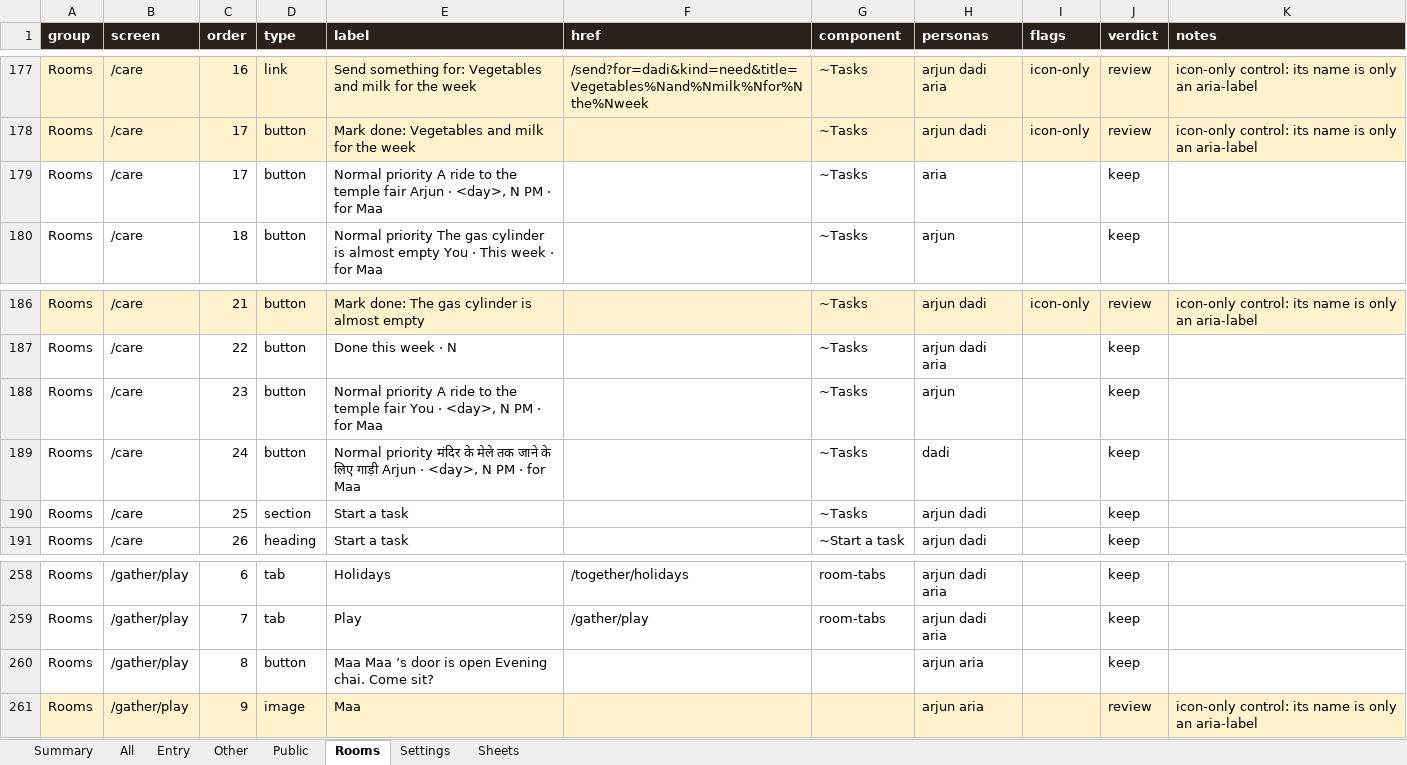
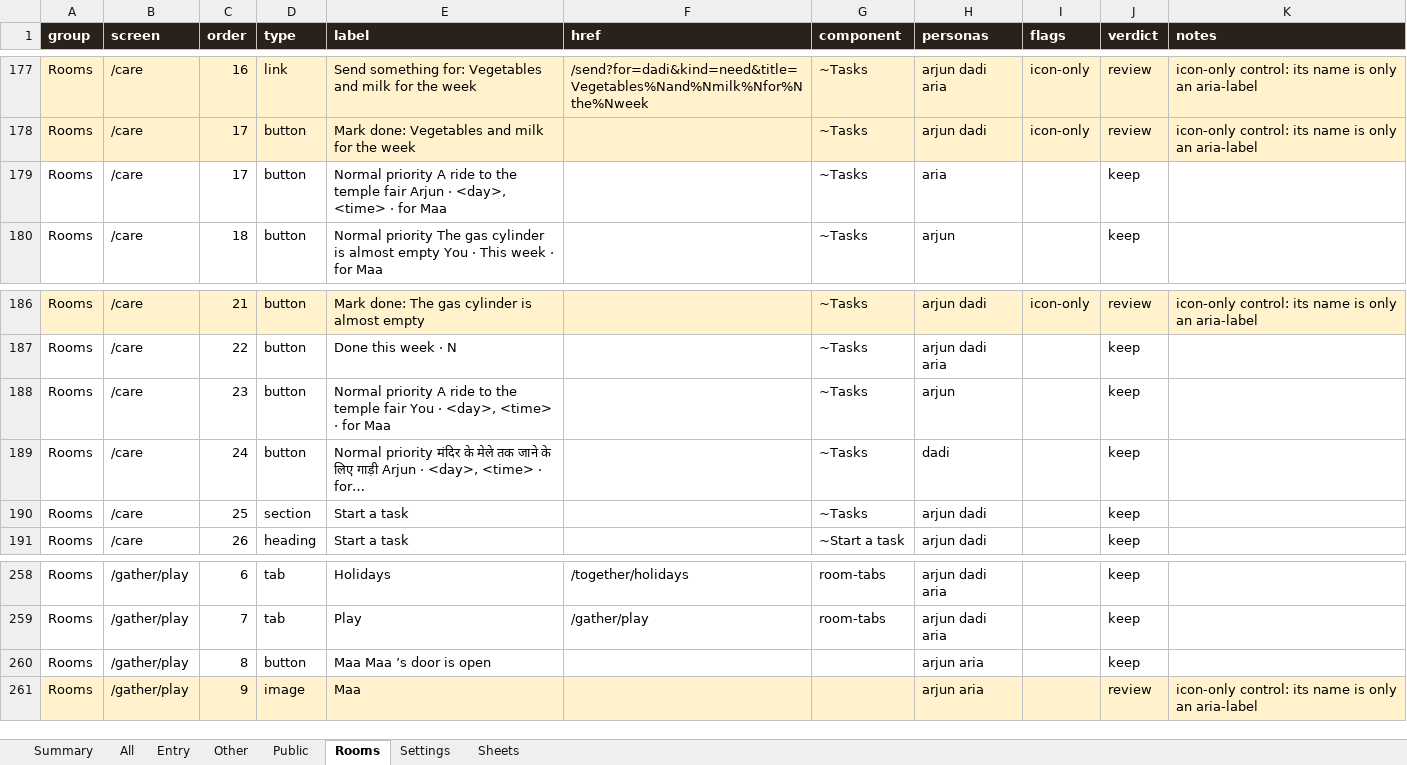
Before and after one commit to Sanjeevlabs/Nearer, an Excel workbook: docs/ui-inventory.xlsx, sheet Rooms, drawn as a sheet; only a part is shown, gaps mark what is left out; values as stored, in another font and other column widths than the file's, no borders; the diff names each change by its address in the sheet, - before the commit and + after, or states it on an @@ line.

Commit message:
UI inventory: bare clock times (8 PM) are normalised like 8:30 PM, so the check does not depend on the hour

```diff
--- a/docs/ui-inventory.xlsx (sheet Rooms)
+++ b/docs/ui-inventory.xlsx (sheet Rooms)
-E179 (label): …· <day>, N PM · for…
+E179 (label): …· <day>, <time> · for…
-E188 (label): …· <day>, N PM · for…
+E188 (label): …· <day>, <time> · for…
-E189 (label): …· <day>, N PM · for Maa
+E189 (label): …· <day>, <time> · for…
-E260 (label): Maa Maa ’s door is open Evening chai. Come sit?
+E260 (label): Maa Maa ’s door is open
```
Also changed, not shown: sheet All, sheet Entry, 2 other files.
